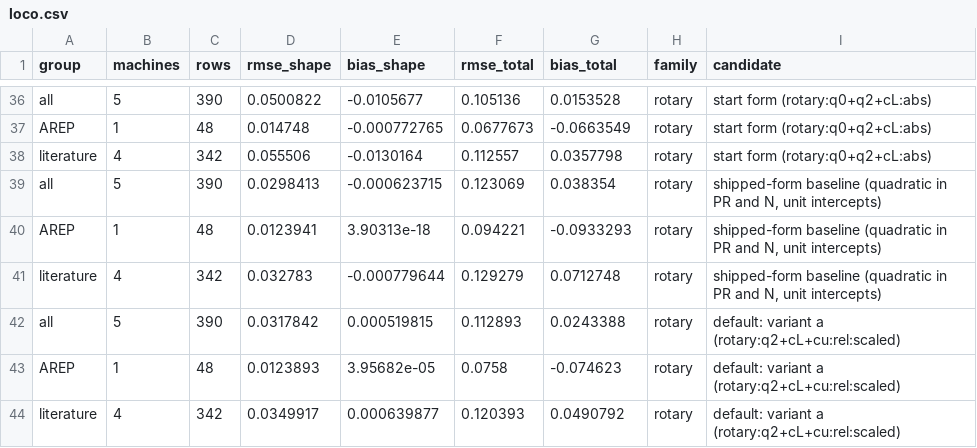
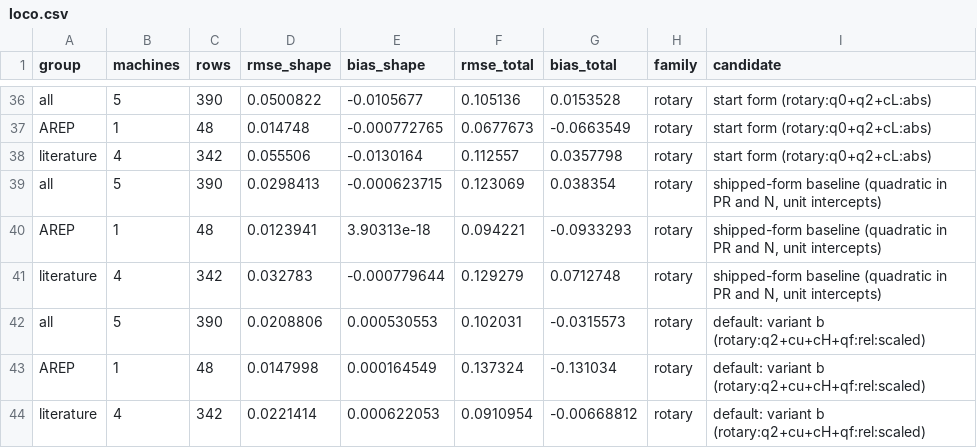
Before and after one commit to bet-lab/TMHP, a CSV file: validation/coefficients/semi-empirical-2026-11-15/loco.csv, drawn as a sheet; only a part is shown, gaps mark what is left out.

```diff
--- a/validation/coefficients/semi-empirical-2026-11-15/loco.csv
+++ b/validation/coefficients/semi-empirical-2026-11-15/loco.csv
@@ -41,4 +41,4 @@ AREP,1,48,0.0123941,3.90313e-18,0.094221,-0.0933293,rotary,"shipped-form baselin
 literature,4,342,0.032783,-0.000779644,0.129279,0.0712748,rotary,"shipped-form baseline (quadratic in PR and N, unit intercepts)"
-all,5,390,0.0317842,0.000519815,0.112893,0.0243388,rotary,default: variant a (rotary:q2+cL+cu:rel:scaled)
-AREP,1,48,0.0123893,3.95682e-05,0.0758,-0.074623,rotary,default: variant a (rotary:q2+cL+cu:rel:scaled)
-literature,4,342,0.0349917,0.000639877,0.120393,0.0490792,rotary,default: variant a (rotary:q2+cL+cu:rel:scaled)
+all,5,390,0.0208806,0.000530553,0.102031,-0.0315573,rotary,default: variant b (rotary:q2+cu+cH+qf:rel:scaled)
+AREP,1,48,0.0147998,0.000164549,0.137324,-0.131034,rotary,default: variant b (rotary:q2+cu+cH+qf:rel:scaled)
+literature,4,342,0.0221414,0.000622053,0.0910954,-0.00668812,rotary,default: variant b (rotary:q2+cu+cH+qf:rel:scaled)
```
Also changed, not shown: validation/coefficients/semi-empirical-2026-11-15/edge_holdout.csv, validation/coefficients/semi-empirical-2026-11-15/level_by_refrigerant.csv, 17 other files.
